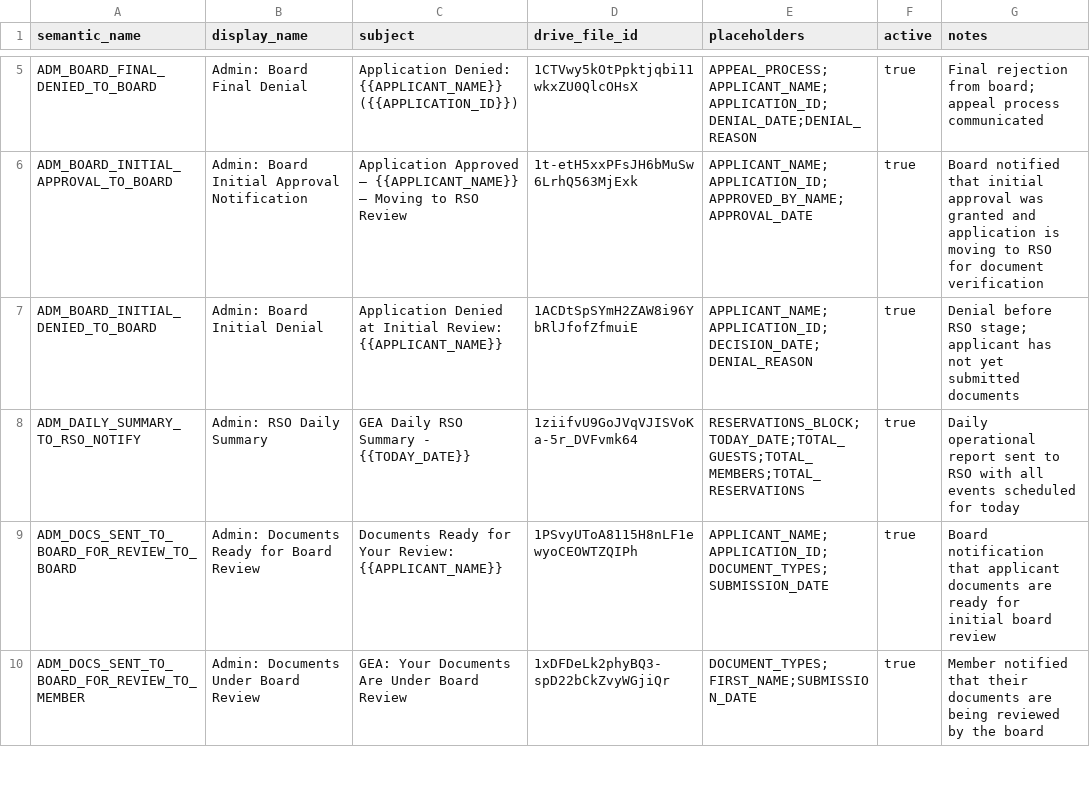
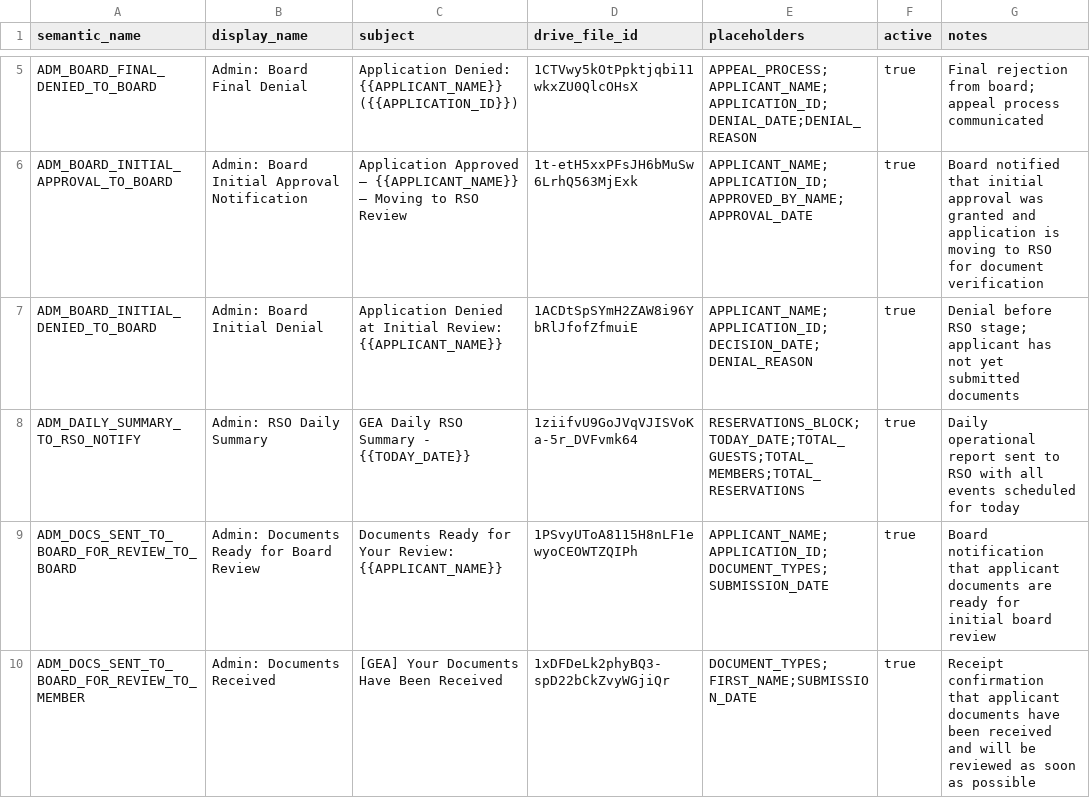
Before and after one commit to geabotswana/gea-website, a CSV file: docs/email_templates/Email_Templates_Sheet.csv, drawn as a sheet; only a part is shown, gaps mark what is left out; the diff covers the shown part only.

```diff
--- a/docs/email_templates/Email_Templates_Sheet.csv
+++ b/docs/email_templates/Email_Templates_Sheet.csv
@@ -9,2 +9,2 @@ ADM_DAILY_SUMMARY_TO_RSO_NOTIFY|Admin: RSO Daily Summary|GEA Daily RSO Summary -
 ADM_DOCS_SENT_TO_BOARD_FOR_REVIEW_TO_BOARD|Admin: Documents Ready for Board Review|Documents Ready for Your Review: {{APPLICANT_NAME}}|1PSvyUToA8115H8nLF1ewyoCEOWTZQIPh|APPLICANT_NAME;APPLICATION_ID;DOCUMENT_TYPES;SUBMISSION_DATE|true|Board notification that applicant documents are ready for initial board review
-ADM_DOCS_SENT_TO_BOARD_FOR_REVIEW_TO_MEMBER|Admin: Documents Under Board Review|GEA: Your Documents Are Under Board Review|1xDFDeLk2phyBQ3-spD22bCkZvyWGjiQr|DOCUMENT_TYPES;FIRST_NAME;SUBMISSION_DATE|true|Member notified that their documents are being reviewed by the board
+ADM_DOCS_SENT_TO_BOARD_FOR_REVIEW_TO_MEMBER|Admin: Documents Received|[GEA] Your Documents Have Been Received|1xDFDeLk2phyBQ3-spD22bCkZvyWGjiQr|DOCUMENT_TYPES;FIRST_NAME;SUBMISSION_DATE|true|Receipt confirmation that applicant documents have been received and will be reviewed as soon as possible
```
Also changed, not shown: 1 added row and 4 edited cells elsewhere in this file, 3 other files.
